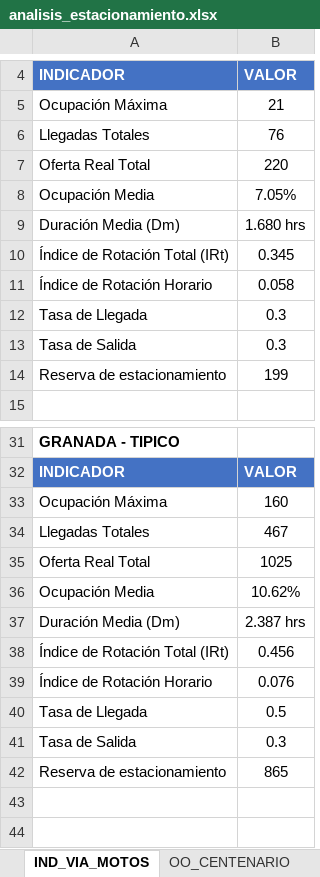
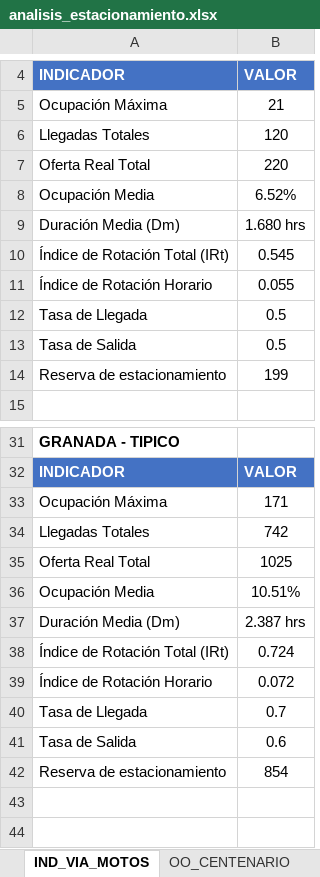
Before and after one commit to AlejandraCarvajal95/GVparqueaderosV2, an Excel workbook: Parqueaderosv3/datos_salida/analisis_estacionamiento.xlsx, sheet IND_VIA_MOTOS, drawn as a sheet; only a part is shown, gaps mark what is left out; values as stored, in another font and other column widths than the file's, no borders; removed rows and columns are numbered as before the commit, all else as after; the diff covers the shown part only; the diff names each change by its address in the sheet, - before the commit and + after, or states it on an @@ line.

```diff
--- a/Parqueaderosv3/datos_salida/analisis_estacionamiento.xlsx (sheet IND_VIA_MOTOS)
+++ b/Parqueaderosv3/datos_salida/analisis_estacionamiento.xlsx (sheet IND_VIA_MOTOS)
-B6: 76
+B6: 120
-B8: 7.05%
+B8: 6.52%
-B10: 0.345
+B10: 0.545
-B11: 0.058
+B11: 0.055
-B12: 0.3
+B12: 0.5
-row 13: Tasa de Salida | 0.3
+row 13: Tasa de Salida | 0.5
-B33: 160
+B33: 171
-B34: 467
+B34: 742
-B36: 10.62%
+B36: 10.51%
-B38: 0.456
+B38: 0.724
-B39: 0.076
+B39: 0.072
-B40: 0.5
+B40: 0.7
-B41: 0.3
+B41: 0.6
-B42: 865
+B42: 854
```
Also changed, not shown: 27 edited cells elsewhere in this sheet, sheet DATOS_OCUPACIÓN, sheet IRT_SAN_FERNANDO_PARQUE_, sheet IRT_GRANADA, sheet IRT_SAN_ANTONIO, sheet IRT_EL_PEÑON, sheet IND_VIA_AUTOS, 2 more sheets, other sheet tabs, 8 other files.
